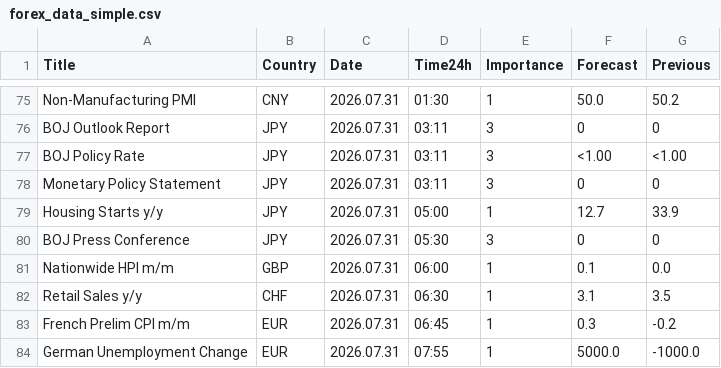
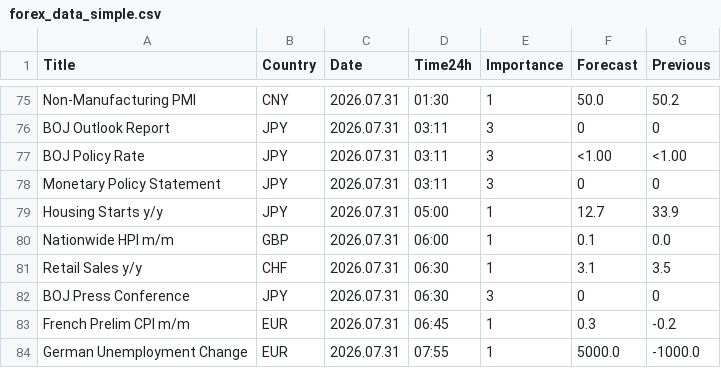
Before and after one commit to CryptoGamerDev/forex-calendar-data, a CSV file: forex_data_simple.csv, drawn as a sheet; only a part is shown, gaps mark what is left out.

```diff
--- a/forex_data_simple.csv
+++ b/forex_data_simple.csv
@@ -79,5 +79,5 @@ Monetary Policy Statement,JPY,2026.07.31,03:11,3,0,0
 Housing Starts y/y,JPY,2026.07.31,05:00,1,12.7,33.9
-BOJ Press Conference,JPY,2026.07.31,05:30,3,0,0
 Nationwide HPI m/m,GBP,2026.07.31,06:00,1,0.1,0.0
 Retail Sales y/y,CHF,2026.07.31,06:30,1,3.1,3.5
+BOJ Press Conference,JPY,2026.07.31,06:30,3,0,0
 French Prelim CPI m/m,EUR,2026.07.31,06:45,1,0.3,-0.2
```
Also changed, not shown: forex_data_raw.csv.
